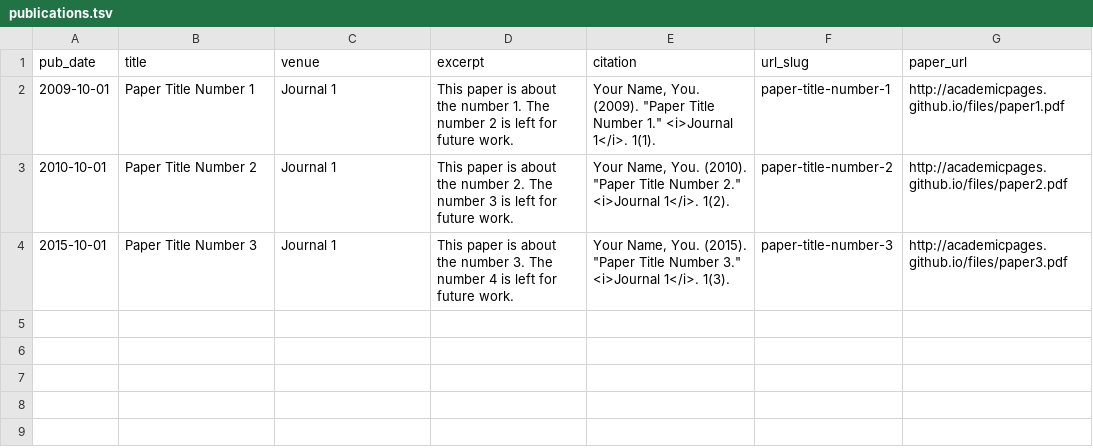
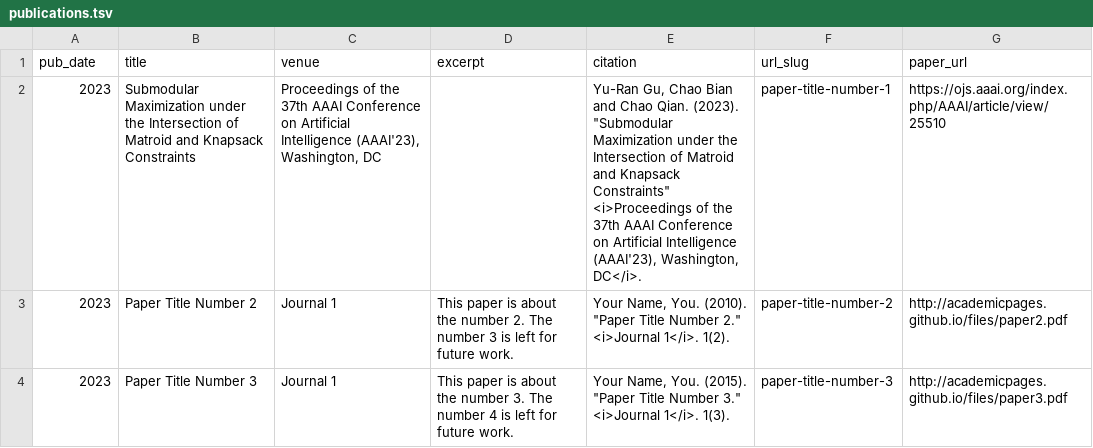
Before and after one commit to Hongqing-work/Hongqing-work.github.io, a TSV file: markdown_generator/publications.tsv, drawn as a sheet.

Commit message:
Yu-Ran Gu's New Homepage

```diff
--- a/markdown_generator/publications.tsv
+++ b/markdown_generator/publications.tsv
@@ -1,4 +1,4 @@
 pub_date	title	venue	excerpt	citation	url_slug	paper_url
-2009-10-01	Paper Title Number 1	Journal 1	This paper is about the number 1. The number 2 is left for future work.	Your Name, You. (2009). "Paper Title Number 1." <i>Journal 1</i>. 1(1).	paper-title-number-1	http://academicpages.github.io/files/paper1.pdf
-2010-10-01	Paper Title Number 2	Journal 1	This paper is about the number 2. The number 3 is left for future work.	Your Name, You. (2010). "Paper Title Number 2." <i>Journal 1</i>. 1(2).	paper-title-number-2	http://academicpages.github.io/files/paper2.pdf
-2015-10-01	Paper Title Number 3	Journal 1	This paper is about the number 3. The number 4 is left for future work.	Your Name, You. (2015). "Paper Title Number 3." <i>Journal 1</i>. 1(3).	paper-title-number-3	http://academicpages.github.io/files/paper3.pdf
+2023	Submodular Maximization under the Intersection of Matroid and Knapsack Constraints	Proceedings of the 37th AAAI Conference on Artificial Intelligence (AAAI'23), Washington, DC		Yu-Ran Gu, Chao Bian and Chao Qian. (2023). "Submodular Maximization under the Intersection of Matroid and Knapsack Constraints" <i>Proceedings of the 37th AAAI Conference on Artificial Intelligence (AAAI'23), Washington, DC</i>. 	paper-title-number-1	https://ojs.aaai.org/index.php/AAAI/article/view/25510
+2023	Paper Title Number 2	Journal 1	This paper is about the number 2. The number 3 is left for future work.	Your Name, You. (2010). "Paper Title Number 2." <i>Journal 1</i>. 1(2).	paper-title-number-2	http://academicpages.github.io/files/paper2.pdf
+2023	Paper Title Number 3	Journal 1	This paper is about the number 3. The number 4 is left for future work.	Your Name, You. (2015). "Paper Title Number 3." <i>Journal 1</i>. 1(3).	paper-title-number-3	http://academicpages.github.io/files/paper3.pdf
```
